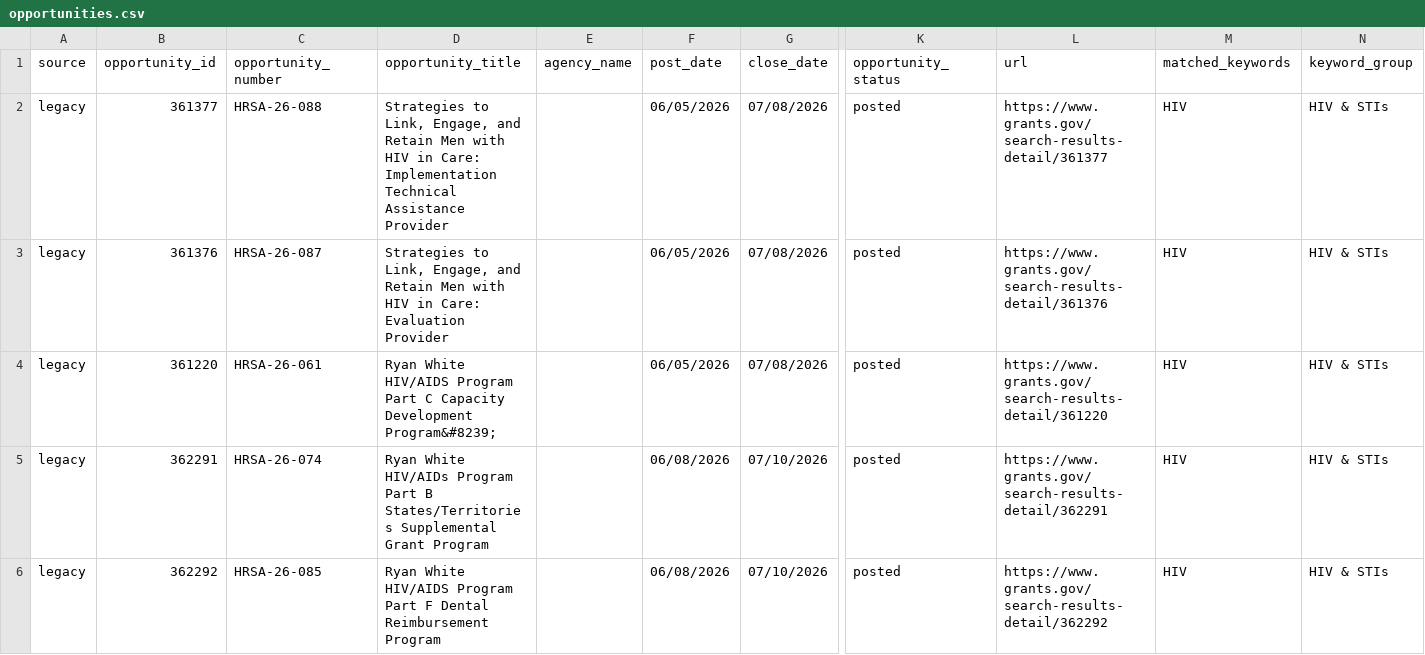
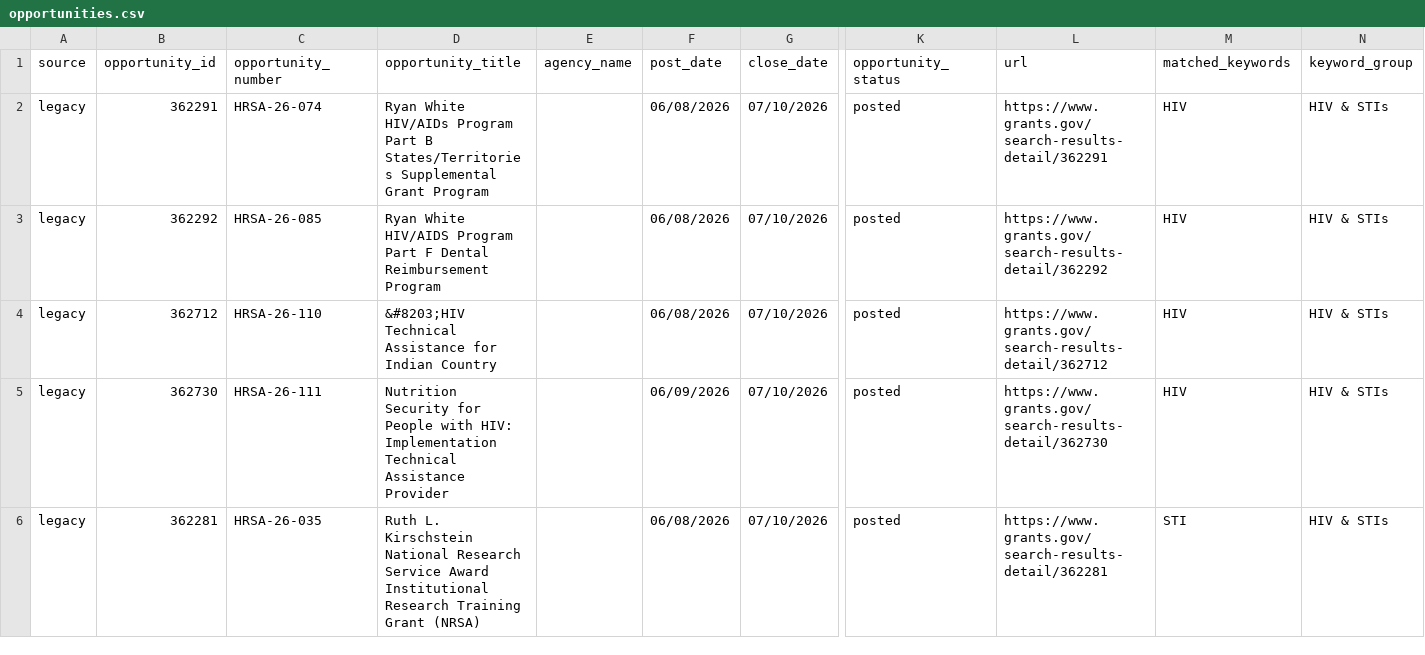
Before and after one commit to wf-id/grantscraper, a CSV file: docs/opportunities.csv, drawn as a sheet; only a part is shown, gaps mark what is left out; the shorter side is filled out with more unchanged rows; rows hold the shown columns only; the diff names each change by its address in the sheet, - before the commit and + after, or states it on an @@ line.

```diff
--- a/docs/opportunities.csv
+++ b/docs/opportunities.csv
-row 2: legacy | 361377 | HRSA-26-088 | Strategies to Link, Engage, and Retain Men with HIV in Care: Implementation Technical Assistance Provider |  | 06/05/2026 | 07/08/2026 | posted | https://www.grants.gov/search-results-detail/361377 | HIV | HIV & STIs
-row 3: legacy | 361376 | HRSA-26-087 | Strategies to Link, Engage, and Retain Men with HIV in Care: Evaluation Provider |  | 06/05/2026 | 07/08/2026 | posted | https://www.grants.gov/search-results-detail/361376 | HIV | HIV & STIs
-row 4: legacy | 361220 | HRSA-26-061 | Ryan White HIV/AIDS Program Part C Capacity Development Program&#8239; |  | 06/05/2026 | 07/08/2026 | posted | https://www.grants.gov/search-results-detail/361220 | HIV | HIV & STIs
```
Also changed, not shown: 1 other file.
